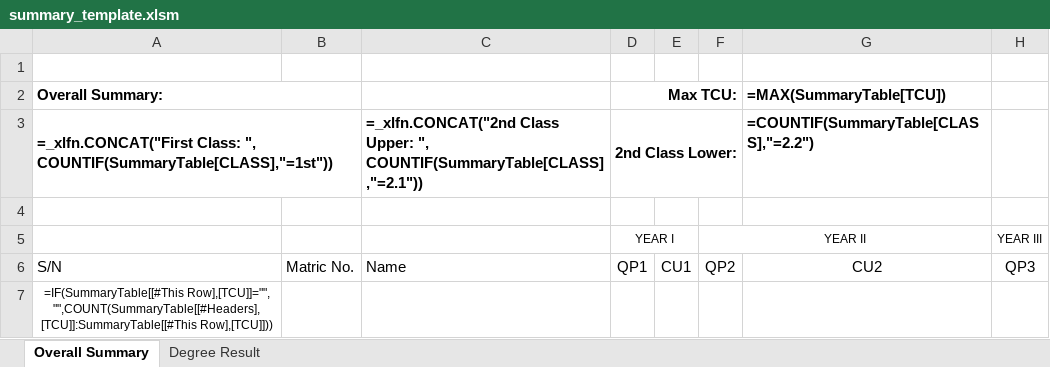
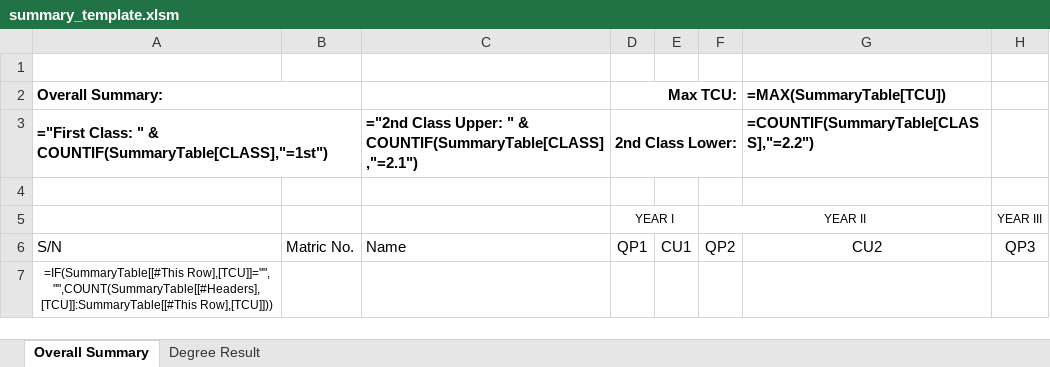
Before and after one commit to goody-h/university-datahub-admin, an Excel workbook: static/excel/templates/summary_template.xlsm, sheet Overall Summary, drawn as a sheet; only a part is shown; values as stored, in another font and other column widths than the file's, no borders; formulas are shown in place of their values; conditional formats and table styles not drawn; the diff names each change by its address in the sheet, - before the commit and + after, or states it on an @@ line.

```diff
--- a/static/excel/templates/summary_template.xlsm (sheet Overall Summary)
+++ b/static/excel/templates/summary_template.xlsm (sheet Overall Summary)
-A3: =_xlfn.CONCAT("First Class: ", COUNTIF(SummaryTable[CLASS],"=1st"))
+A3: ="First Class: " & COUNTIF(SummaryTable[CLASS],"=1st")
-C3: =_xlfn.CONCAT("2nd Class Upper: ", COUNTIF(SummaryTable[CLASS],"=2.1"))
+C3: ="2nd Class Upper: " & COUNTIF(SummaryTable[CLASS],"=2.1")
```
Also changed, not shown: sheet Degree Result, static/excel/templates/summary_template_6_levels.xlsm, static/excel/templates/summary_template_7_levels.xlsm.
